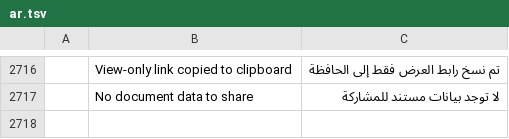
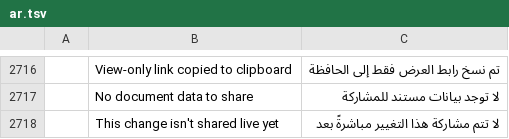
Before and after one commit to Dominic-Pi-Sunyer/pdfcraft, a TSV file: crates/ui-egui/src/i18n/ar.tsv, drawn as a sheet; only a part is shown, gaps mark what is left out; the diff names each change by its address in the sheet, - before the commit and + after, or states it on an @@ line.

```diff
--- a/crates/ui-egui/src/i18n/ar.tsv
+++ b/crates/ui-egui/src/i18n/ar.tsv
+row 2718:  | This change isn't shared live yet | لا تتم مشاركة هذا التغيير مباشرةً بعد
```
Also changed, not shown: crates/ui-egui/src/i18n/bg.tsv, crates/ui-egui/src/i18n/el.tsv, 32 other files.
